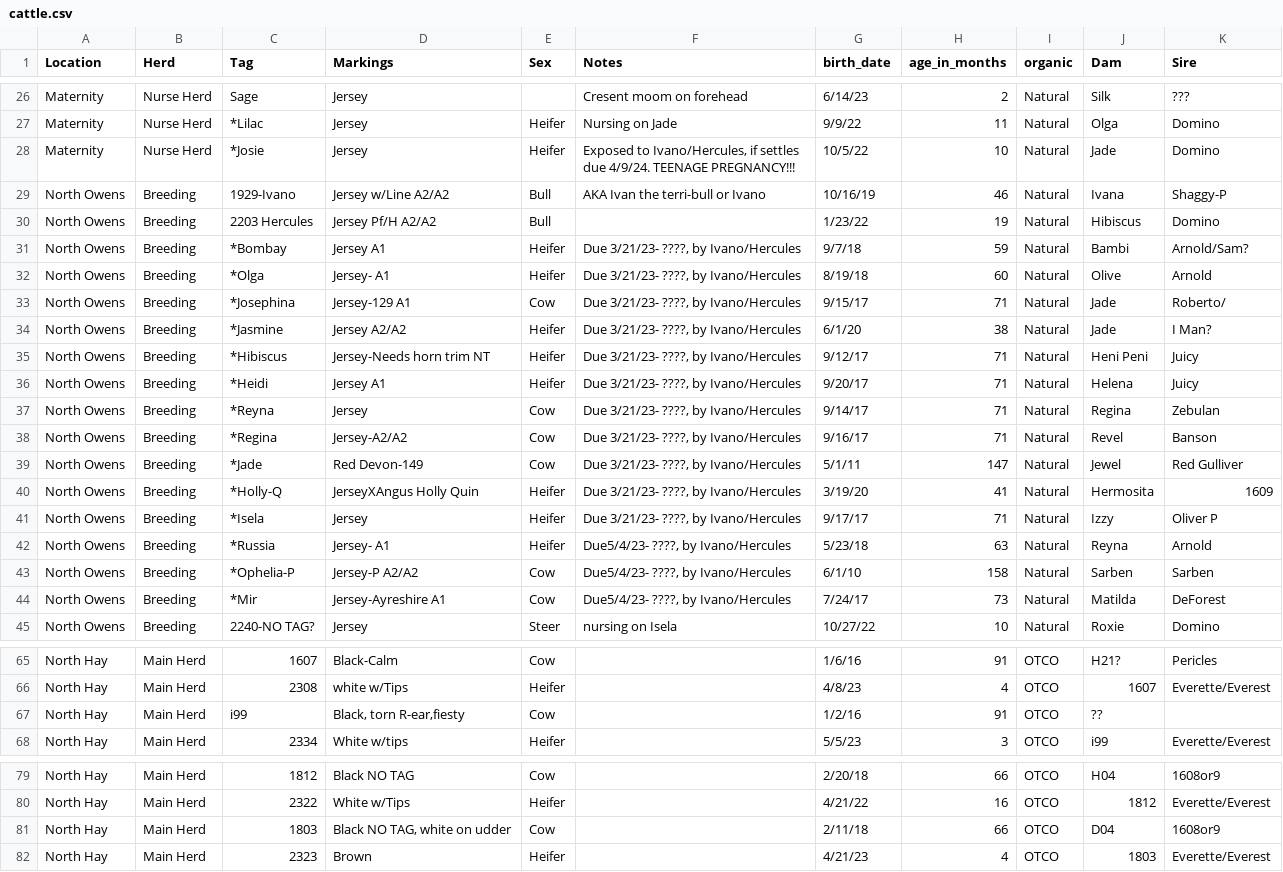
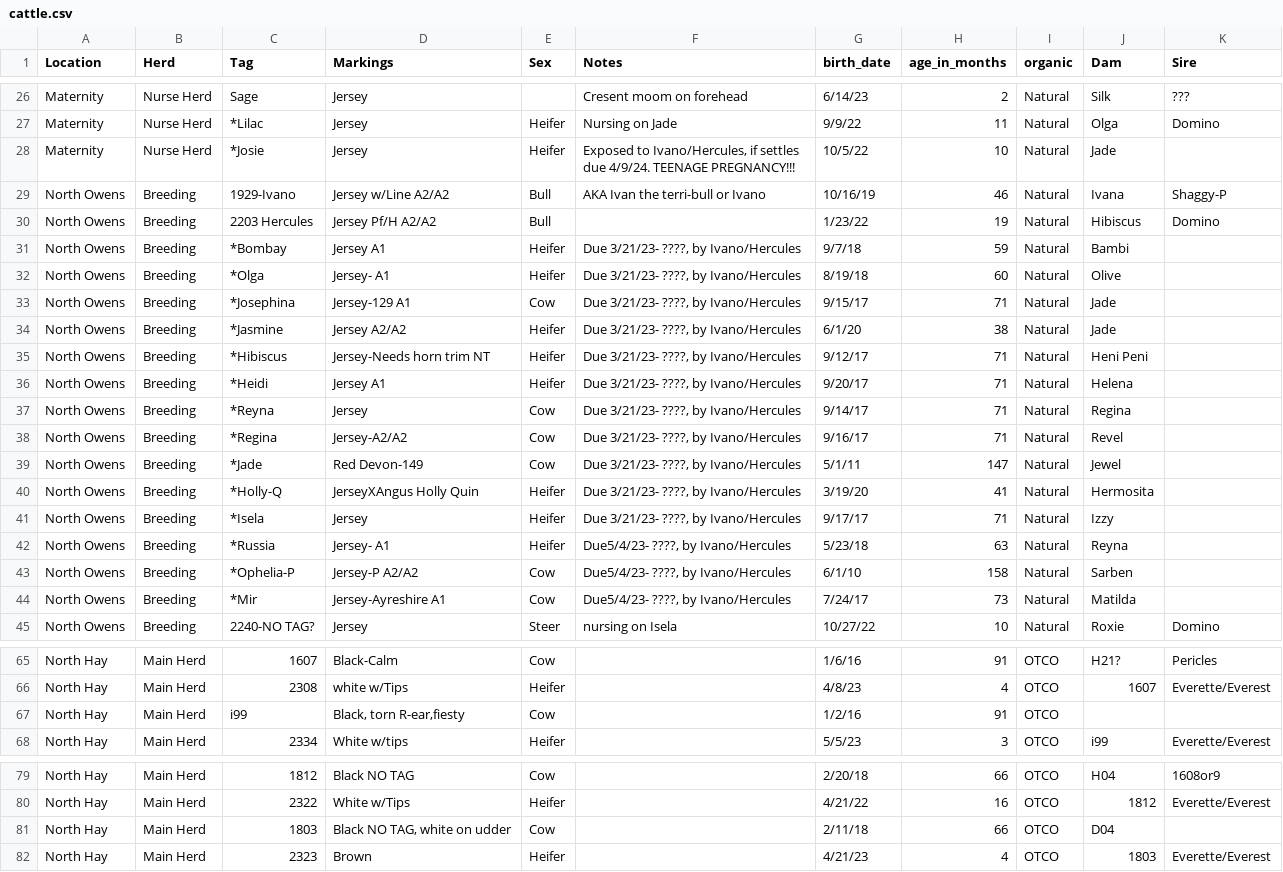
Before and after one commit to jdeck88/csv-viewer, a CSV file: data/cattle.csv, drawn as a sheet; only a part is shown, gaps mark what is left out; the diff covers the shown part only.

```diff
--- a/data/cattle.csv
+++ b/data/cattle.csv
@@ -27,19 +27,19 @@ Maternity,Nurse Herd,Sage,Jersey,,Cresent moom on forehead,6/14/23,2,Natural,Sil
 Maternity,Nurse Herd,*Lilac,Jersey,Heifer,Nursing on Jade,9/9/22,11,Natural,Olga,Domino
-Maternity,Nurse Herd,*Josie,Jersey,Heifer,"Exposed to Ivano/Hercules, if settles due 4/9/24. TEENAGE PREGNANCY!!!",10/5/22,10,Natural,Jade,Domino
+Maternity,Nurse Herd,*Josie,Jersey,Heifer,"Exposed to Ivano/Hercules, if settles due 4/9/24. TEENAGE PREGNANCY!!!",10/5/22,10,Natural,Jade
 North Owens,Breeding,1929-Ivano,Jersey w/Line A2/A2,Bull,AKA Ivan the terri-bull or Ivano,10/16/19,46,Natural,Ivana,Shaggy-P
 North Owens,Breeding,2203 Hercules,Jersey Pf/H A2/A2,Bull,,1/23/22,19,Natural,Hibiscus,Domino
-North Owens,Breeding,*Bombay,Jersey A1,Heifer,"Due 3/21/23- ????, by Ivano/Hercules",9/7/18,59,Natural,Bambi,Arnold/Sam?
-North Owens,Breeding,*Olga,Jersey- A1,Heifer,"Due 3/21/23- ????, by Ivano/Hercules",8/19/18,60,Natural,Olive,Arnold
-North Owens,Breeding,*Josephina,Jersey-129 A1,Cow,"Due 3/21/23- ????, by Ivano/Hercules",9/15/17,71,Natural,Jade,Roberto/
-North Owens,Breeding,*Jasmine,Jersey A2/A2,Heifer,"Due 3/21/23- ????, by Ivano/Hercules",6/1/20,38,Natural,Jade,I Man?
-North Owens,Breeding,*Hibiscus,Jersey-Needs horn trim NT,Heifer,"Due 3/21/23- ????, by Ivano/Hercules",9/12/17,71,Natural,Heni Peni,Juicy
-North Owens,Breeding,*Heidi,Jersey A1,Heifer,"Due 3/21/23- ????, by Ivano/Hercules",9/20/17,71,Natural,Helena,Juicy
-North Owens,Breeding,*Reyna,Jersey,Cow,"Due 3/21/23- ????, by Ivano/Hercules",9/14/17,71,Natural,Regina,Zebulan
-North Owens,Breeding,*Regina,Jersey-A2/A2,Cow,"Due 3/21/23- ????, by Ivano/Hercules",9/16/17,71,Natural,Revel,Banson
-North Owens,Breeding,*Jade ,Red Devon-149,Cow,"Due 3/21/23- ????, by Ivano/Hercules",5/1/11,147,Natural,Jewel,Red Gulliver
-North Owens,Breeding,*Holly-Q,JerseyXAngus Holly Quin,Heifer,"Due 3/21/23- ????, by Ivano/Hercules",3/19/20,41,Natural,Hermosita,1609
-North Owens,Breeding,*Isela,Jersey,Heifer,"Due 3/21/23- ????, by Ivano/Hercules",9/17/17,71,Natural,Izzy,Oliver P
-North Owens,Breeding,*Russia,Jersey- A1,Heifer,"Due5/4/23- ????, by Ivano/Hercules",5/23/18,63,Natural,Reyna,Arnold
-North Owens,Breeding,*Ophelia-P,Jersey-P A2/A2,Cow,"Due5/4/23- ????, by Ivano/Hercules",6/1/10,158,Natural,Sarben,Sarben
-North Owens,Breeding,*Mir,Jersey-Ayreshire A1,Cow,"Due5/4/23- ????, by Ivano/Hercules",7/24/17,73,Natural,Matilda,DeForest
+North Owens,Breeding,*Bombay,Jersey A1,Heifer,"Due 3/21/23- ????, by Ivano/Hercules",9/7/18,59,Natural,Bambi
+North Owens,Breeding,*Olga,Jersey- A1,Heifer,"Due 3/21/23- ????, by Ivano/Hercules",8/19/18,60,Natural,Olive
+North Owens,Breeding,*Josephina,Jersey-129 A1,Cow,"Due 3/21/23- ????, by Ivano/Hercules",9/15/17,71,Natural,Jade
+North Owens,Breeding,*Jasmine,Jersey A2/A2,Heifer,"Due 3/21/23- ????, by Ivano/Hercules",6/1/20,38,Natural,Jade
+North Owens,Breeding,*Hibiscus,Jersey-Needs horn trim NT,Heifer,"Due 3/21/23- ????, by Ivano/Hercules",9/12/17,71,Natural,Heni Peni
+North Owens,Breeding,*Heidi,Jersey A1,Heifer,"Due 3/21/23- ????, by Ivano/Hercules",9/20/17,71,Natural,Helena
+North Owens,Breeding,*Reyna,Jersey,Cow,"Due 3/21/23- ????, by Ivano/Hercules",9/14/17,71,Natural,Regina
+North Owens,Breeding,*Regina,Jersey-A2/A2,Cow,"Due 3/21/23- ????, by Ivano/Hercules",9/16/17,71,Natural,Revel
+North Owens,Breeding,*Jade ,Red Devon-149,Cow,"Due 3/21/23- ????, by Ivano/Hercules",5/1/11,147,Natural,Jewel
+North Owens,Breeding,*Holly-Q,JerseyXAngus Holly Quin,Heifer,"Due 3/21/23- ????, by Ivano/Hercules",3/19/20,41,Natural,Hermosita
+North Owens,Breeding,*Isela,Jersey,Heifer,"Due 3/21/23- ????, by Ivano/Hercules",9/17/17,71,Natural,Izzy
+North Owens,Breeding,*Russia,Jersey- A1,Heifer,"Due5/4/23- ????, by Ivano/Hercules",5/23/18,63,Natural,Reyna
+North Owens,Breeding,*Ophelia-P,Jersey-P A2/A2,Cow,"Due5/4/23- ????, by Ivano/Hercules",6/1/10,158,Natural,Sarben
+North Owens,Breeding,*Mir,Jersey-Ayreshire A1,Cow,"Due5/4/23- ????, by Ivano/Hercules",7/24/17,73,Natural,Matilda
 North Owens,Breeding,2240-NO TAG?,Jersey,Steer,nursing on Isela,10/27/22,10,Natural,Roxie,Domino
@@ -66,3 +66,3 @@ North Hay,Main Herd,1607,Black-Calm,Cow,,1/6/16,91,OTCO,H21?,Pericles
 North Hay,Main Herd,2308,white w/Tips,Heifer,,4/8/23,4,OTCO,1607,Everette/Everest
-North Hay,Main Herd,i99,"Black, torn R-ear,fiesty",Cow,,1/2/16,91,OTCO,??,
+North Hay,Main Herd,i99,"Black, torn R-ear,fiesty",Cow,,1/2/16,91,OTCO
 North Hay,Main Herd,2334,White w/tips,Heifer,,5/5/23,3,OTCO,i99,Everette/Everest
@@ -80,3 +80,3 @@ North Hay,Main Herd,1812,Black NO TAG,Cow,,2/20/18,66,OTCO,H04,1608or9
 North Hay,Main Herd,2322,White w/Tips,Heifer,,4/21/22,16,OTCO,1812,Everette/Everest
-North Hay,Main Herd,1803,"Black NO TAG, white on udder",Cow,,2/11/18,66,OTCO,D04,1608or9
+North Hay,Main Herd,1803,"Black NO TAG, white on udder",Cow,,2/11/18,66,OTCO,D04
 North Hay,Main Herd,2323,Brown ,Heifer,,4/21/23,4,OTCO,1803,Everette/Everest
```
Also changed, not shown: 23 edited cells elsewhere in this file, 6 other files.
